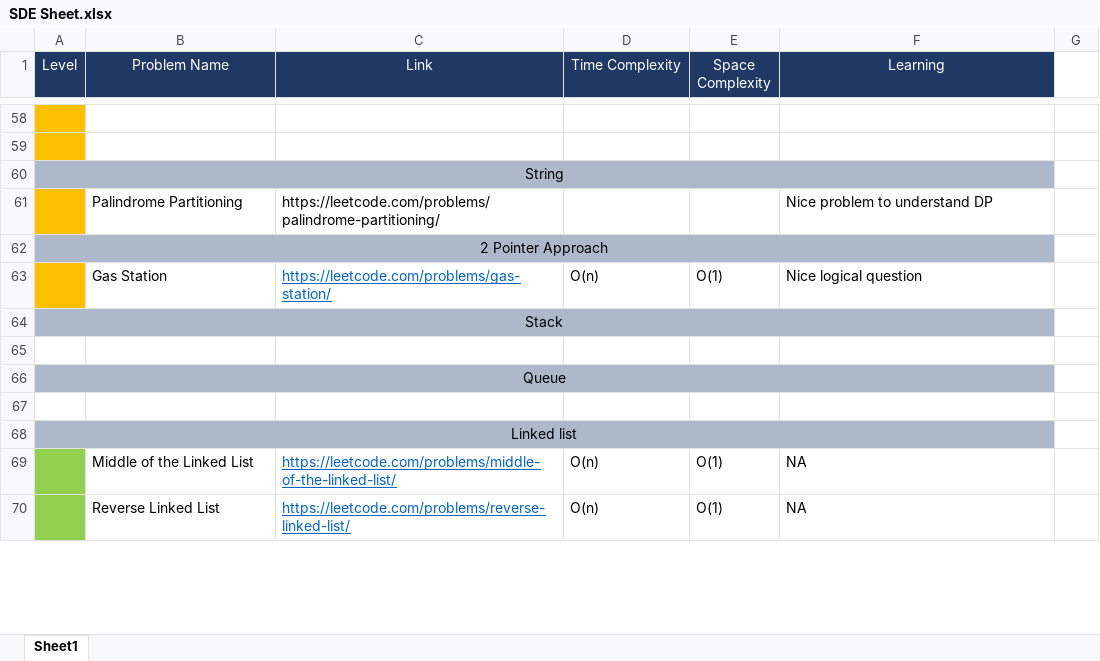
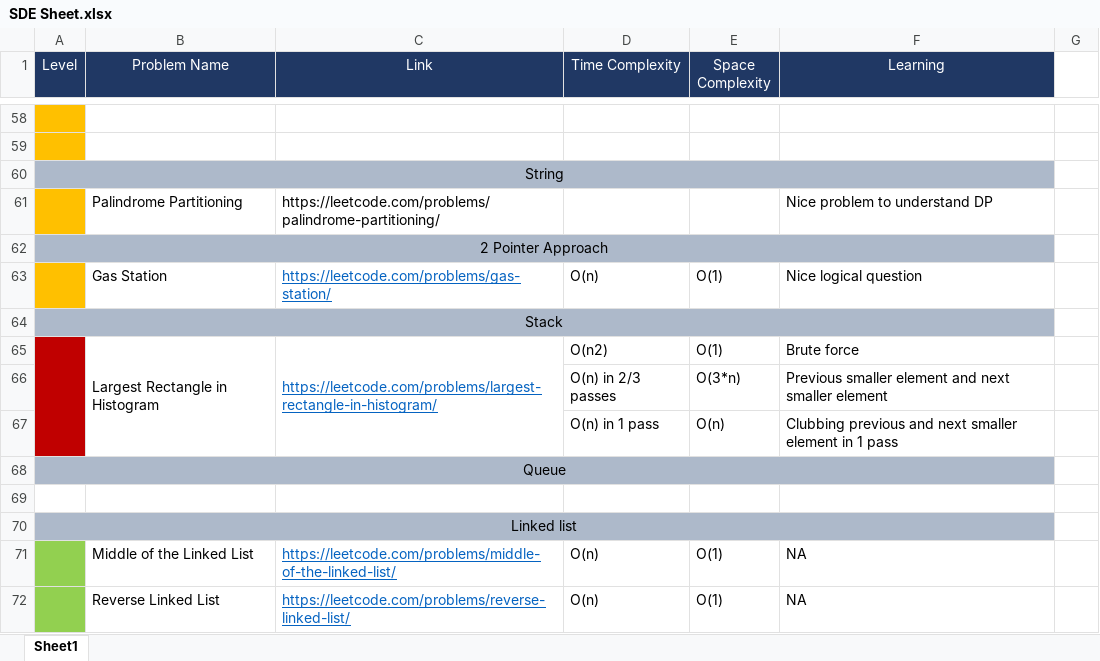
Before and after one commit to AanshiBansal/SDE-Sheet, an Excel workbook: SDE Sheet.xlsx, sheet Sheet1, drawn as a sheet; only a part is shown, gaps mark what is left out; values as stored, in another font and other column widths than the file's, no borders; the diff names each change by its address in the sheet, - before the commit and + after, or states it on an @@ line.

```diff
--- a/SDE Sheet.xlsx (sheet Sheet1)
+++ b/SDE Sheet.xlsx (sheet Sheet1)
-A65 fill: none
+A65 fill: #C00000
+A65:A67 merged
-row 65: (empty)
+row 65:  | Largest Rectangle in Histogram | https://leetcode.com/problems/largest-rectangle-in-histogram/ | O(n2) | O(1) | Brute force
+B65:B67 merged
+C65:C67 merged
+row 66:  |  |  | O(n) in 2/3 passes | O(3*n) | Previous smaller element and next smaller element
+row 67:  |  |  | O(n) in 1 pass | O(n) | Clubbing previous and next smaller element in 1 pass
```
Also changed, not shown: 1 other file.
